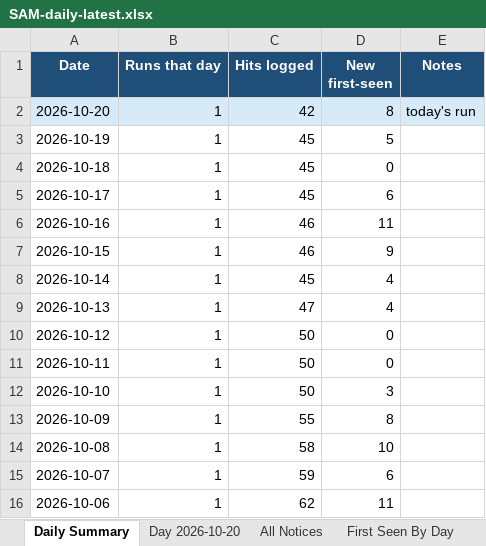
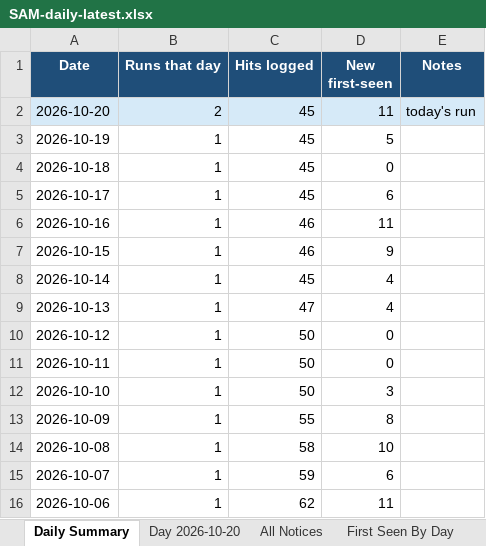
Before and after one commit to HexordiaHub/hexordia-sam-search, an Excel workbook: docs/v/SAM-daily-latest.xlsx, sheet Daily Summary, drawn as a sheet; values as stored, in another font and other column widths than the file's, no borders; the diff names each change by its address in the sheet, - before the commit and + after, or states it on an @@ line.

```diff
--- a/docs/v/SAM-daily-latest.xlsx (sheet Daily Summary)
+++ b/docs/v/SAM-daily-latest.xlsx (sheet Daily Summary)
-B2 (Runs that day): 1
+B2 (Runs that day): 2
-C2 (Hits logged): 42
+C2 (Hits logged): 45
-D2 (New first-seen): 8
+D2 (New first-seen): 11
```
Also changed, not shown: sheet Day 2026-10-20, sheet All Notices, sheet First Seen By Day, sheet Run Log, 20 other files.
